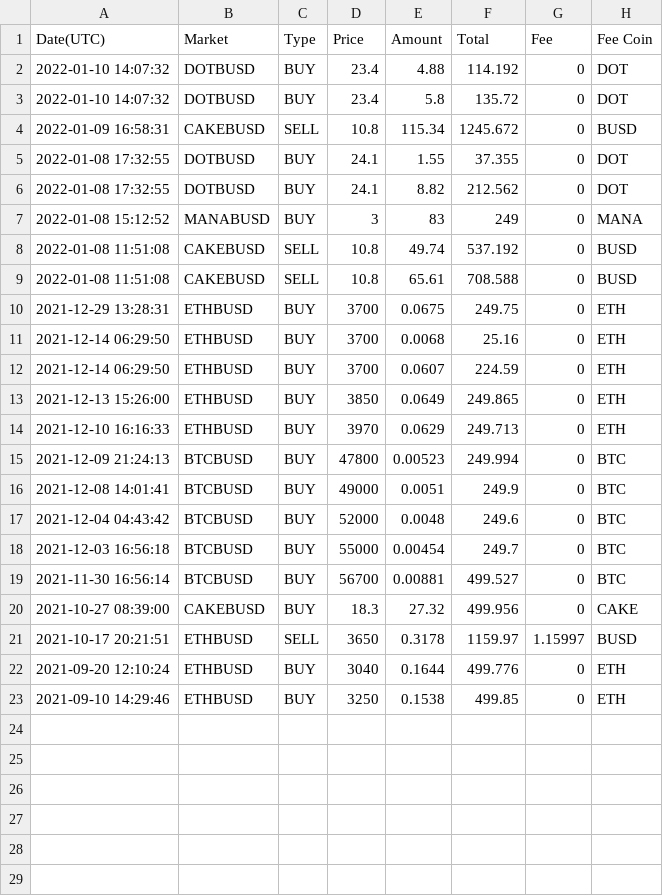
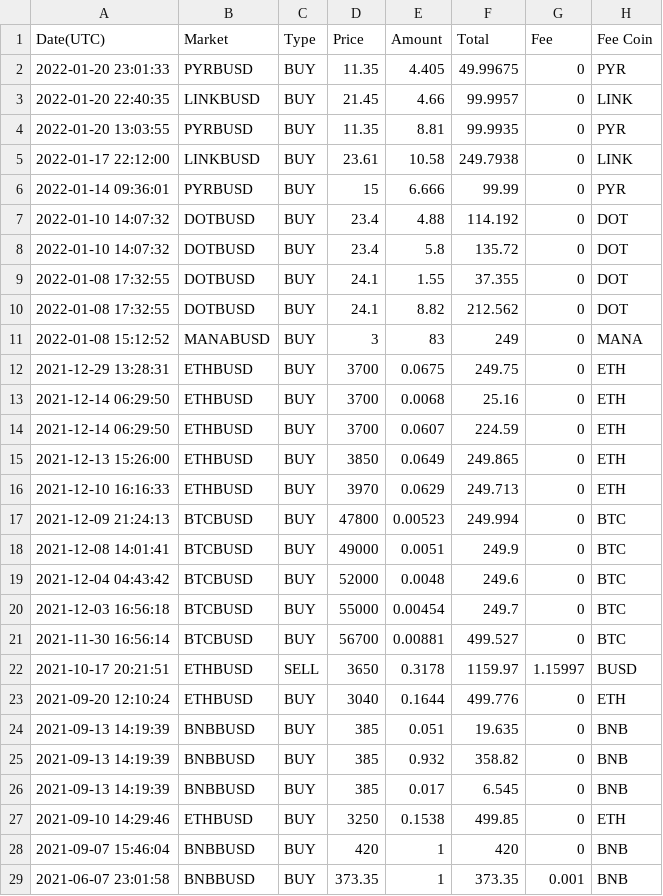
Before and after one commit to tamasbodi1203/portfolio, a CSV file: src/main/resources/csv/Spot (Up-to-date) (2022.01.21).csv (was src/main/resources/csv/Spot (Up-to-date).csv), drawn as a sheet.

```diff
--- a/src/main/resources/csv/Spot (Up-to-date).csv
+++ b/src/main/resources/csv/Spot (Up-to-date) (2022.01.21).csv
@@ -1,5 +1,9 @@
 Date(UTC),Market,Type,Price,Amount,Total,Fee,Fee Coin
+2022-01-20 23:01:33,PYRBUSD,BUY,11.35,4.405,49.99675,0,PYR
+2022-01-20 22:40:35,LINKBUSD,BUY,21.45,4.66,99.9957,0,LINK
+2022-01-20 13:03:55,PYRBUSD,BUY,11.35,8.81,99.9935,0,PYR
+2022-01-17 22:12:00,LINKBUSD,BUY,23.61,10.58,249.7938,0,LINK
+2022-01-14 09:36:01,PYRBUSD,BUY,15,6.666,99.99,0,PYR
 2022-01-10 14:07:32,DOTBUSD,BUY,23.4,4.88,114.192,0,DOT
 2022-01-10 14:07:32,DOTBUSD,BUY,23.4,5.8,135.72,0,DOT
-2022-01-09 16:58:31,CAKEBUSD,SELL,10.8,115.34,1245.672,0,BUSD
 2022-01-08 17:32:55,DOTBUSD,BUY,24.1,1.55,37.355,0,DOT
@@ -7,4 +11,2 @@ Date(UTC),Market,Type,Price,Amount,Total,Fee,Fee Coin
 2022-01-08 15:12:52,MANABUSD,BUY,3,83,249,0,MANA
-2022-01-08 11:51:08,CAKEBUSD,SELL,10.8,49.74,537.192,0,BUSD
-2022-01-08 11:51:08,CAKEBUSD,SELL,10.8,65.61,708.588,0,BUSD
 2021-12-29 13:28:31,ETHBUSD,BUY,3700,0.0675,249.75,0,ETH
@@ -19,5 +21,9 @@ Date(UTC),Market,Type,Price,Amount,Total,Fee,Fee Coin
 2021-11-30 16:56:14,BTCBUSD,BUY,56700,0.00881,499.527,0,BTC
-2021-10-27 08:39:00,CAKEBUSD,BUY,18.3,27.32,499.956,0,CAKE
 2021-10-17 20:21:51,ETHBUSD,SELL,3650,0.3178,1159.97,1.15997,BUSD
 2021-09-20 12:10:24,ETHBUSD,BUY,3040,0.1644,499.776,0,ETH
+2021-09-13 14:19:39,BNBBUSD,BUY,385,0.051,19.635,0,BNB
+2021-09-13 14:19:39,BNBBUSD,BUY,385,0.932,358.82,0,BNB
+2021-09-13 14:19:39,BNBBUSD,BUY,385,0.017,6.545,0,BNB
 2021-09-10 14:29:46,ETHBUSD,BUY,3250,0.1538,499.85,0,ETH
+2021-09-07 15:46:04,BNBBUSD,BUY,420,1,420,0,BNB
+2021-06-07 23:01:58,BNBBUSD,BUY,373.35,1,373.35,0.001,BNB
```
Also changed, not shown: 29 other files.
